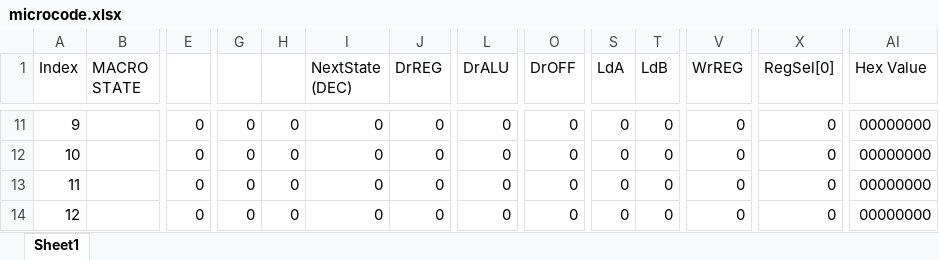
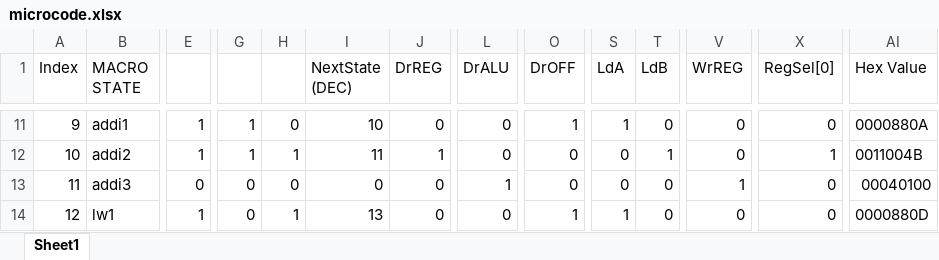
Before and after one commit to Yanderuri/CS_2200, an Excel workbook: projects/cs2200-project-2-early/microcode.xlsx, sheet Sheet1, drawn as a sheet; only a part is shown, gaps mark what is left out; values as stored, in another font and other column widths than the file's, no cell formats; conditional formats not drawn; the diff covers the shown part only; the diff names each change by its address in the sheet, - before the commit and + after, or states it on an @@ line.

```diff
--- a/projects/cs2200-project-2-early/microcode.xlsx (sheet Sheet1)
+++ b/projects/cs2200-project-2-early/microcode.xlsx (sheet Sheet1)
-B11 (MACRO STATE): (empty)
+B11 (MACRO STATE): addi1
-E11:E12: 0
+E11:E12: 1
-G11:G12: 0
+G11:G12: 1
-I11 (NextState (DEC)): 0
+I11 (NextState (DEC)): 10
-O11 (DrOFF): 0
+O11 (DrOFF): 1
-S11 (LdA): 0
+S11 (LdA): 1
-AI11 (Hex Value): 00000000
+AI11 (Hex Value): 0000880A
-B12 (MACRO STATE): (empty)
+B12 (MACRO STATE): addi2
-H12: 0
+H12: 1
-I12 (NextState (DEC)): 0
+I12 (NextState (DEC)): 11
-J12 (DrREG): 0
+J12 (DrREG): 1
-T12 (LdB): 0
+T12 (LdB): 1
-X12 (RegSel[0]): 0
+X12 (RegSel[0]): 1
-AI12 (Hex Value): 00000000
+AI12 (Hex Value): 0011004B
-B13 (MACRO STATE): (empty)
+B13 (MACRO STATE): addi3
-L13 (DrALU): 0
+L13 (DrALU): 1
-V13 (WrREG): 0
+V13 (WrREG): 1
-AI13 (Hex Value): 00000000
+AI13 (Hex Value): 00040100
-B14 (MACRO STATE): (empty)
+B14 (MACRO STATE): lw1
-E14: 0
+E14: 1
-H14: 0
+H14: 1
-I14 (NextState (DEC)): 0
+I14 (NextState (DEC)): 13
-O14 (DrOFF): 0
+O14 (DrOFF): 1
-S14 (LdA): 0
+S14 (LdA): 1
-AI14 (Hex Value): 00000000
+AI14 (Hex Value): 0000880D
```
Also changed, not shown: 265 edited cells elsewhere in this sheet, cell formats, projects/cs2200-project-1/microcode.xlsx, 5 other files.
